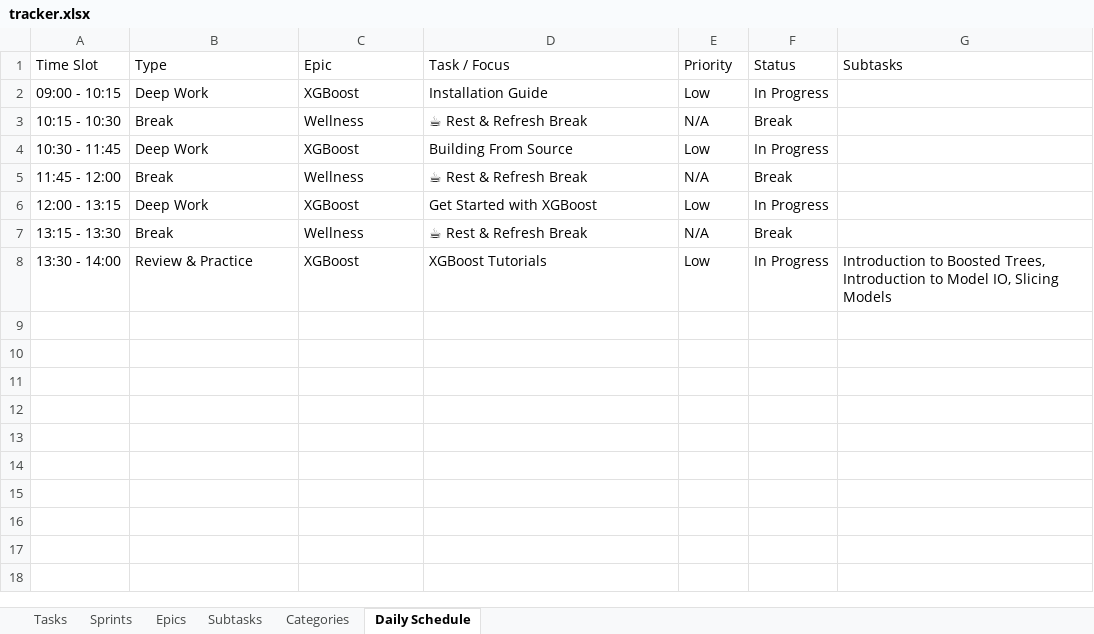
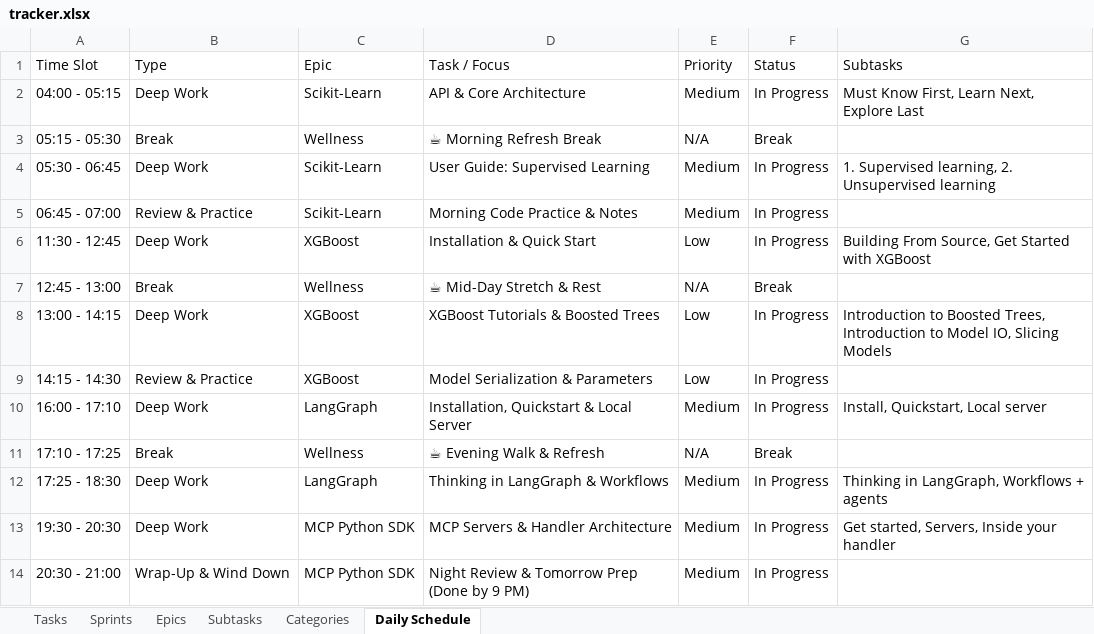
Before and after one commit to vimal-ram-k/Study-Tracker, an Excel workbook: db/tracker.xlsx, sheet Daily Schedule, drawn as a sheet; values as stored, in another font and other column widths than the file's, no borders; removed rows and columns are numbered as before the commit, all else as after; the diff names each change by its address in the sheet, - before the commit and + after, or states it on an @@ line.

```diff
--- a/db/tracker.xlsx (sheet Daily Schedule)
+++ b/db/tracker.xlsx (sheet Daily Schedule)
-row 2: 09:00 - 10:15 | Deep Work | XGBoost | Installation Guide | Low | In Progress
+row 2: 04:00 - 05:15 | Deep Work | Scikit-Learn | API & Core Architecture | Medium | In Progress | Must Know First, Learn Next, Explore Last
-A3 (Time Slot): 10:15 - 10:30
+A3 (Time Slot): 05:15 - 05:30
-D3 (Task / Focus): ☕ Rest & Refresh Break
+D3 (Task / Focus): ☕ Morning Refresh Break
+row 4: 05:30 - 06:45 | Deep Work | Scikit-Learn | User Guide: Supervised Learning | Medium | In Progress | 1. Supervised learning, 2. Unsupervised learning
+row 5: 06:45 - 07:00 | Review & Practice | Scikit-Learn | Morning Code Practice & Notes | Medium | In Progress
-A6 (Time Slot): 10:30 - 11:45
+A6 (Time Slot): 11:30 - 12:45
-D6 (Task / Focus): Building From Source
+D6 (Task / Focus): Installation & Quick Start
-G6 (Subtasks): (empty)
+G6 (Subtasks): Building From Source, Get Started with XGBoost
-A7 (Time Slot): 11:45 - 12:00
+A7 (Time Slot): 12:45 - 13:00
-D7 (Task / Focus): ☕ Rest & Refresh Break
+D7 (Task / Focus): ☕ Mid-Day Stretch & Rest
-A8 (Time Slot): 12:00 - 13:15
+A8 (Time Slot): 13:00 - 14:15
-D8 (Task / Focus): Get Started with XGBoost
+D8 (Task / Focus): XGBoost Tutorials & Boosted Trees
-G8 (Subtasks): (empty)
+G8 (Subtasks): Introduction to Boosted Trees, Introduction to Model IO, Slicing Models
+row 9: 14:15 - 14:30 | Review & Practice | XGBoost | Model Serialization & Parameters | Low | In Progress
+row 10: 16:00 - 17:10 | Deep Work | LangGraph | Installation, Quickstart & Local Server | Medium | In Progress | Install, Quickstart, Local server
-A11 (Time Slot): 13:15 - 13:30
+A11 (Time Slot): 17:10 - 17:25
-D11 (Task / Focus): ☕ Rest & Refresh Break
+D11 (Task / Focus): ☕ Evening Walk & Refresh
-row 8: 13:30 - 14:00 | Review & Practice | XGBoost | XGBoost Tutorials | Low | In Progress | Introduction to Boosted Trees, Introduction to Model IO, Slicing Models
+row 12: 17:25 - 18:30 | Deep Work | LangGraph | Thinking in LangGraph & Workflows | Medium | In Progress | Thinking in LangGraph, Workflows + agents
+row 13: 19:30 - 20:30 | Deep Work | MCP Python SDK | MCP Servers & Handler Architecture | Medium | In Progress | Get started, Servers, Inside your handler
+row 14: 20:30 - 21:00 | Wrap-Up & Wind Down | MCP Python SDK | Night Review & Tomorrow Prep (Done by 9 PM) | Medium | In Progress
```
Also changed, not shown: sheet Tasks, sheet Epics, sheet Subtasks, sheet Sprints, 1 other file.
